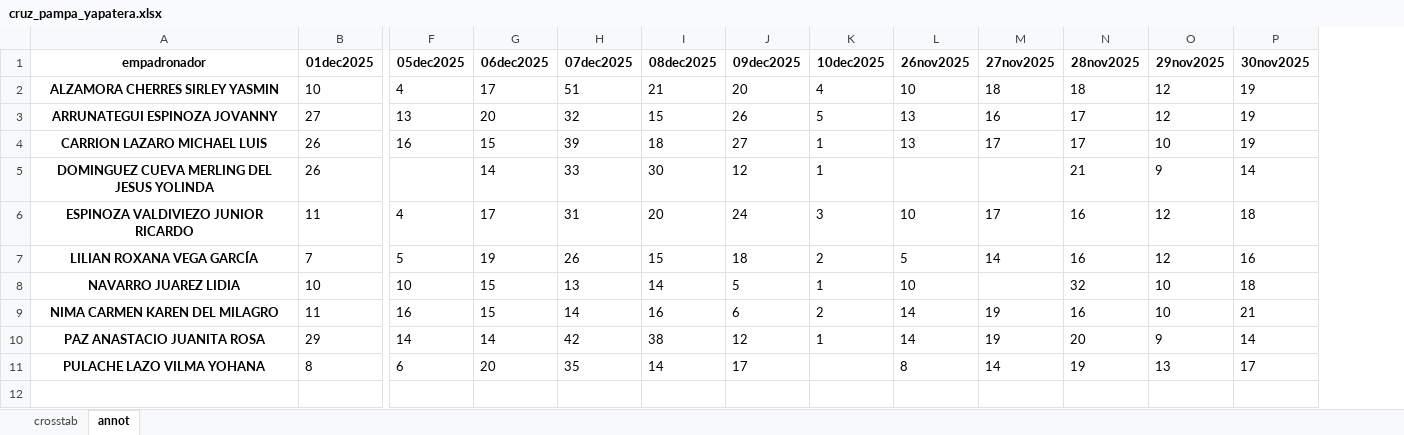
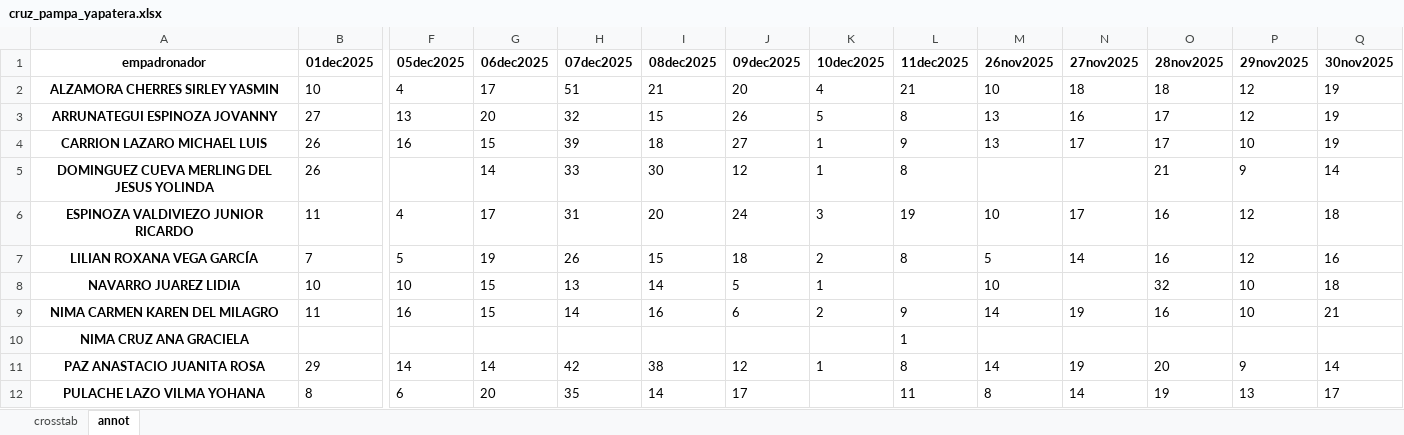
Before and after one commit to riegagabriel/2do_Empadronamiento_RENIEC_EAMCP2026, an Excel workbook: data/cruz_pampa_yapatera.xlsx, sheet annot, drawn as a sheet; only a part is shown, gaps mark what is left out; values as stored, in another font and other column widths than the file's, no borders; rows hold the shown columns only; the diff names each change by its address in the sheet, - before the commit and + after, or states it on an @@ line.

```diff
--- a/data/cruz_pampa_yapatera.xlsx (sheet annot)
+++ b/data/cruz_pampa_yapatera.xlsx (sheet annot)
+column L (11dec2025), rows 2-9: 21 | 8 | 9 | 8 | 19 | 8 |  | 9; rows 11-12: 8 | 11
+row 10: NIMA CRUZ ANA GRACIELA |  |  |  |  |  |  |  | 1
```
Also changed, not shown: sheet crosstab, data/curva_de_sun.xlsx, data/data_graf.xlsx, 29 other files.
